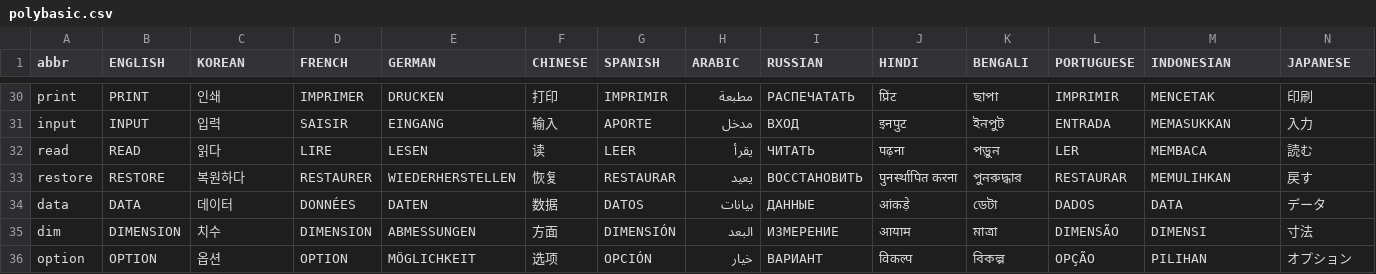
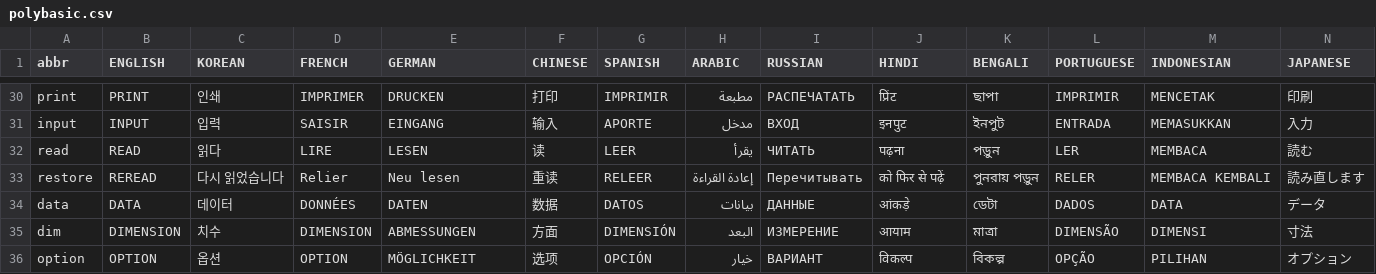
Before and after one commit to GorillaSapiens/polyBASIC, a CSV file: src/autotranslate/polybasic.csv, drawn as a sheet; only a part is shown, gaps mark what is left out; the diff covers the shown part only; the diff names each change by its address in the sheet, - before the commit and + after, or states it on an @@ line.

Commit message:
yiddish return/restore collision

```diff
--- a/src/autotranslate/polybasic.csv
+++ b/src/autotranslate/polybasic.csv
-B33 (ENGLISH): RESTORE
+B33 (ENGLISH): REREAD
-C33 (KOREAN): 복원하다
+C33 (KOREAN): 다시 읽었습니다
-D33 (FRENCH): RESTAURER
+D33 (FRENCH): Relier
-E33 (GERMAN): WIEDERHERSTELLEN
+E33 (GERMAN): Neu lesen
-F33 (CHINESE): 恢复
+F33 (CHINESE): 重读
-G33 (SPANISH): RESTAURAR
+G33 (SPANISH): RELEER
-H33 (ARABIC): يعيد
+H33 (ARABIC): إعادة القراءة
-I33 (RUSSIAN): ВОССТАНОВИТЬ
+I33 (RUSSIAN): Перечитывать
-J33 (HINDI): पुनर्स्थापित करना
+J33 (HINDI): को फिर से पढ़ें
-K33 (BENGALI): পুনরুদ্ধার
+K33 (BENGALI): পুনরায় পড়ুন
-L33 (PORTUGUESE): RESTAURAR
+L33 (PORTUGUESE): RELER
-M33 (INDONESIAN): MEMULIHKAN
+M33 (INDONESIAN): MEMBACA KEMBALI
-N33 (JAPANESE): 戻す
+N33 (JAPANESE): 読み直します
```
Also changed, not shown: 9 edited cells elsewhere in this file.
